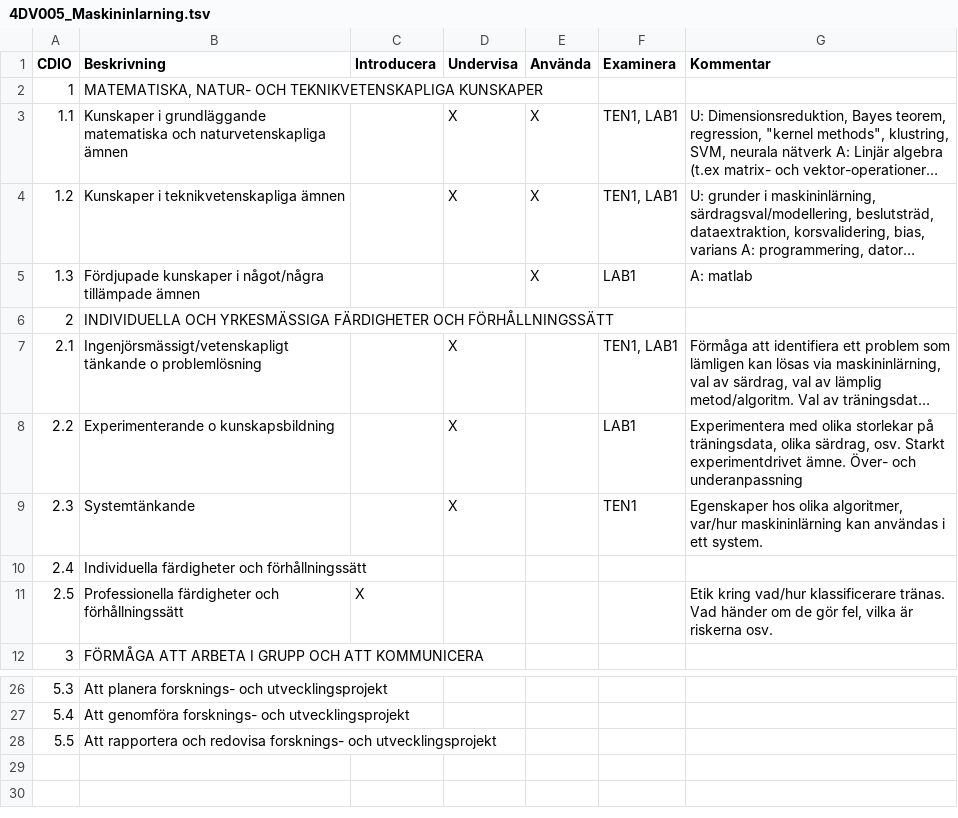
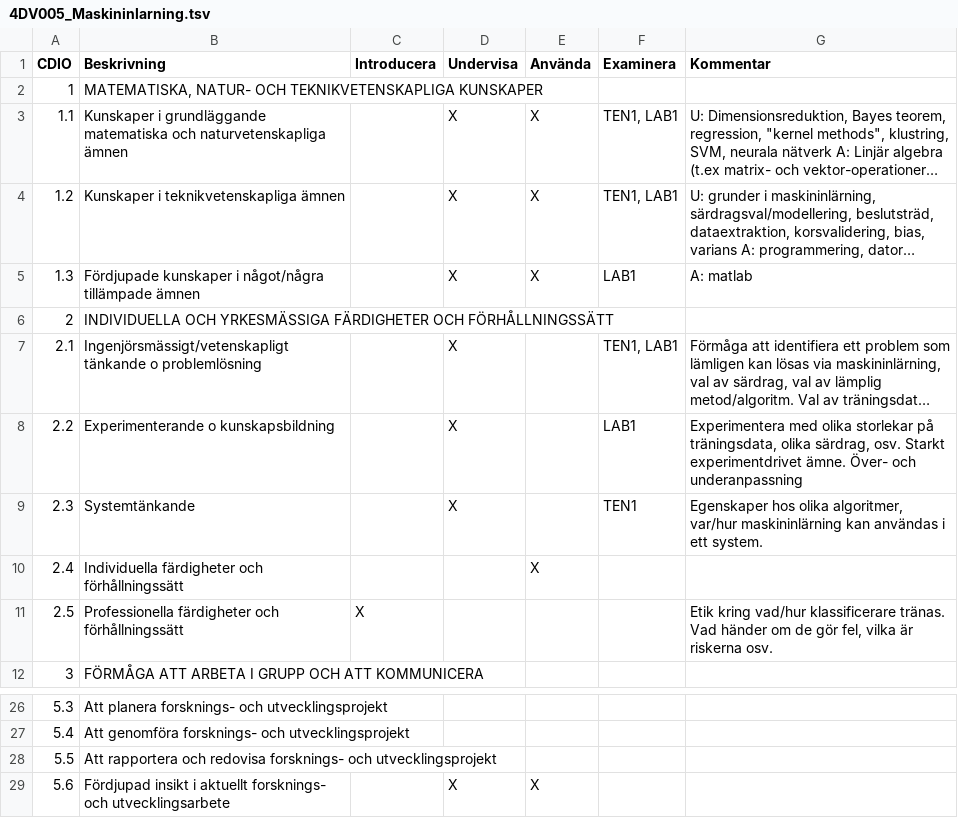
Before and after one commit to morganericsson/msengcs, a TSV file: IUAE/sv/4DV005_Maskininlarning.tsv, drawn as a sheet; only a part is shown, gaps mark what is left out; long unchanged cells end in …; the diff names each change by its address in the sheet, - before the commit and + after, or states it on an @@ line.

```diff
--- a/IUAE/sv/4DV005_Maskininlarning.tsv
+++ b/IUAE/sv/4DV005_Maskininlarning.tsv
-D5 (Undervisa): (empty)
+D5 (Undervisa): X
-E10 (Använda): (empty)
+E10 (Använda): X
+row 29: 5.6 | Fördjupad insikt i aktuellt forsknings- och utvecklingsarbete |  | X | X
```
Also changed, not shown: IUAE/sv/1DV002_IntroducerandeProjekt.tsv, IUAE/sv/1DV004_ObjektOrienteradProgrammering.tsv, 45 other files.
